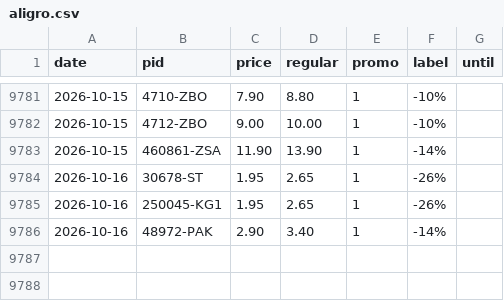
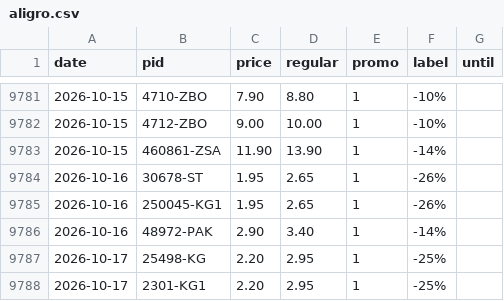
Before and after one commit to komiting/lausanneCatalogs, a CSV file: data/prices/aligro.csv, drawn as a sheet; only a part is shown, gaps mark what is left out; the diff names each change by its address in the sheet, - before the commit and + after, or states it on an @@ line.

```diff
--- a/data/prices/aligro.csv
+++ b/data/prices/aligro.csv
+row 9787: 2026-10-17 | 25498-KG | 2.20 | 2.95 | 1 | -25%
+row 9788: 2026-10-17 | 2301-KG1 | 2.20 | 2.95 | 1 | -25%
```
Also changed, not shown: data/prices/aldi.csv, data/prices/coop.csv, 14 other files.
